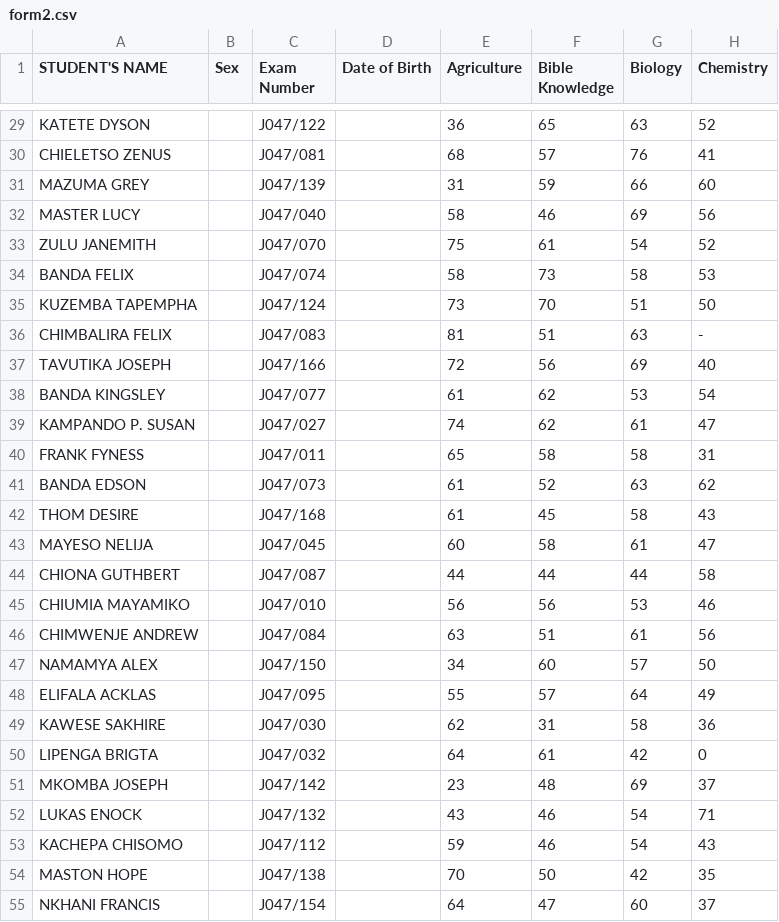
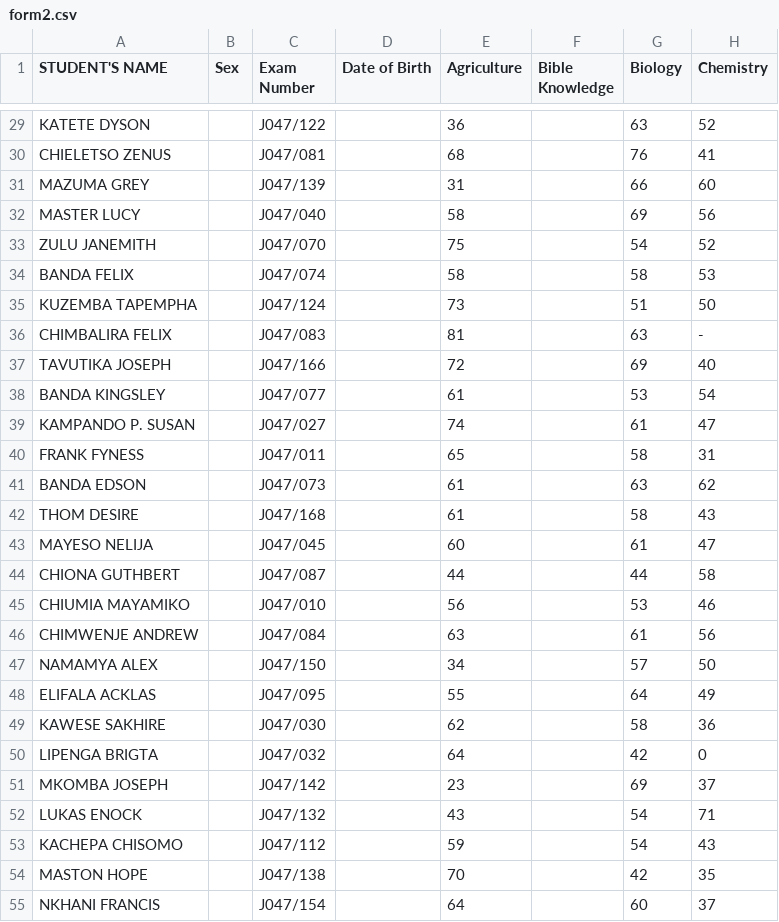
Before and after one commit to magawass/n2, a CSV file: form2.csv, drawn as a sheet; only a part is shown, gaps mark what is left out; the diff covers the shown part only; the diff names each change by its address in the sheet, - before the commit and + after, or states it on an @@ line.

Commit message:
Clear Bible Knowledge scores: form2 (4/5/2026, 11:34:52 AM)

```diff
--- a/form2.csv
+++ b/form2.csv
-F29 (Bible Knowledge): 65
+F29 (Bible Knowledge): (empty)
-F30 (Bible Knowledge): 57
+F30 (Bible Knowledge): (empty)
-F31 (Bible Knowledge): 59
+F31 (Bible Knowledge): (empty)
-F32 (Bible Knowledge): 46
+F32 (Bible Knowledge): (empty)
-F33 (Bible Knowledge): 61
+F33 (Bible Knowledge): (empty)
-F34 (Bible Knowledge): 73
+F34 (Bible Knowledge): (empty)
-F35 (Bible Knowledge): 70
+F35 (Bible Knowledge): (empty)
-F36 (Bible Knowledge): 51
+F36 (Bible Knowledge): (empty)
-F37 (Bible Knowledge): 56
+F37 (Bible Knowledge): (empty)
-F38:F39 (Bible Knowledge): 62
+F38:F39 (Bible Knowledge): (empty)
-F40 (Bible Knowledge): 58
+F40 (Bible Knowledge): (empty)
-F41 (Bible Knowledge): 52
+F41 (Bible Knowledge): (empty)
-F42 (Bible Knowledge): 45
+F42 (Bible Knowledge): (empty)
-F43 (Bible Knowledge): 58
+F43 (Bible Knowledge): (empty)
-F44 (Bible Knowledge): 44
+F44 (Bible Knowledge): (empty)
-F45 (Bible Knowledge): 56
+F45 (Bible Knowledge): (empty)
-F46 (Bible Knowledge): 51
+F46 (Bible Knowledge): (empty)
-F47 (Bible Knowledge): 60
+F47 (Bible Knowledge): (empty)
-F48 (Bible Knowledge): 57
+F48 (Bible Knowledge): (empty)
-F49 (Bible Knowledge): 31
+F49 (Bible Knowledge): (empty)
-F50 (Bible Knowledge): 61
+F50 (Bible Knowledge): (empty)
-F51 (Bible Knowledge): 48
+F51 (Bible Knowledge): (empty)
-F52:F53 (Bible Knowledge): 46
+F52:F53 (Bible Knowledge): (empty)
-F54 (Bible Knowledge): 50
+F54 (Bible Knowledge): (empty)
-F55 (Bible Knowledge): 47
+F55 (Bible Knowledge): (empty)
```
Also changed, not shown: 150 edited cells elsewhere in this file.
